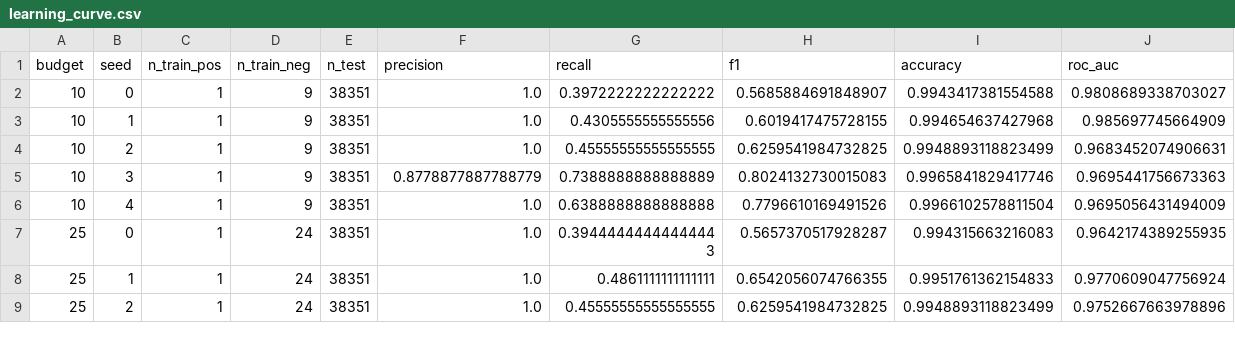
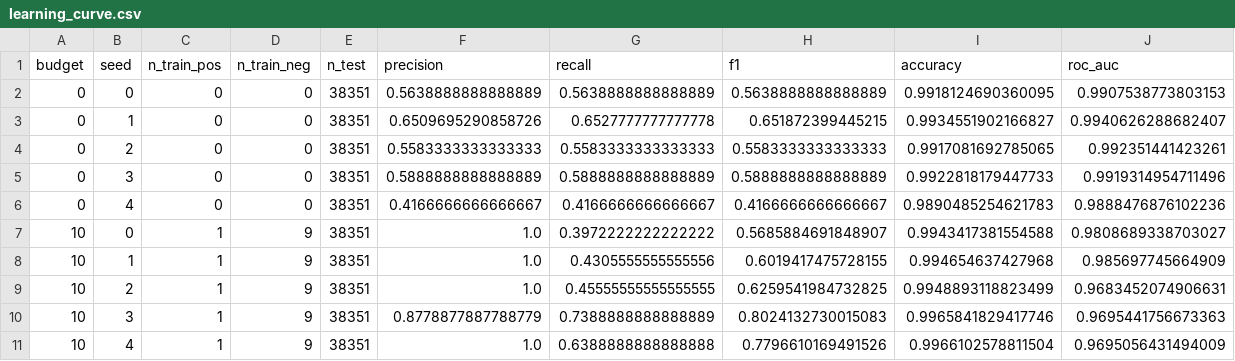
Before and after one commit to ansu00003/ProjektArbeit, a CSV file: results/design_c/learning_curve.csv, drawn as a sheet; only a part is shown; the shorter side is filled out with more unchanged rows.

Commit message:
Add no-human baseline to Design C chart
Pure Isolation Forest with zero labels is now plotted as dashed lines, so
the "before the auditor touches anything" point is visible alongside the
with-feedback curve. Makes the before/after gap easier to read.

```diff
--- a/results/design_c/learning_curve.csv
+++ b/results/design_c/learning_curve.csv
@@ -1,2 +1,7 @@
 budget,seed,n_train_pos,n_train_neg,n_test,precision,recall,f1,accuracy,roc_auc
+0,0,0,0,38351,0.5638888888888889,0.5638888888888889,0.5638888888888889,0.9918124690360095,0.9907538773803153
+0,1,0,0,38351,0.6509695290858726,0.6527777777777778,0.651872399445215,0.9934551902166827,0.9940626288682407
+0,2,0,0,38351,0.5583333333333333,0.5583333333333333,0.5583333333333333,0.9917081692785065,0.992351441423261
+0,3,0,0,38351,0.5888888888888889,0.5888888888888889,0.5888888888888889,0.9922818179447733,0.9919314954711496
+0,4,0,0,38351,0.4166666666666667,0.4166666666666667,0.4166666666666667,0.9890485254621783,0.9888476876102236
 10,0,1,9,38351,1.0,0.3972222222222222,0.5685884691848907,0.9943417381554588,0.9808689338703027
```
Also changed, not shown: results/design_c/learning_curve_summary.csv, 2 other files.
